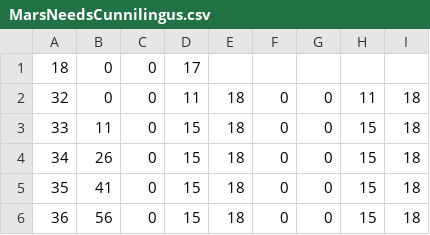
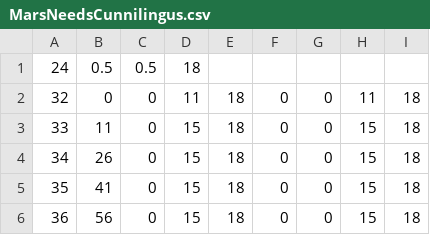
Before and after one commit to ws-3917/GMS-fntgenerator, a CSV file: dist/psot/zh_CN/MarsNeedsCunnilingus.csv, drawn as a sheet; only a part is shown.

```diff
--- a/dist/psot/zh_CN/MarsNeedsCunnilingus.csv
+++ b/dist/psot/zh_CN/MarsNeedsCunnilingus.csv
@@ -1,2 +1,2 @@
-18;0;0;17
+24;0.5;0.5;18
 32;0;0;11;18;0;0;11;18
```
Also changed, not shown: dist/psot/zh_TW/MarsNeedsCunnilingus.csv, 8 other files.
